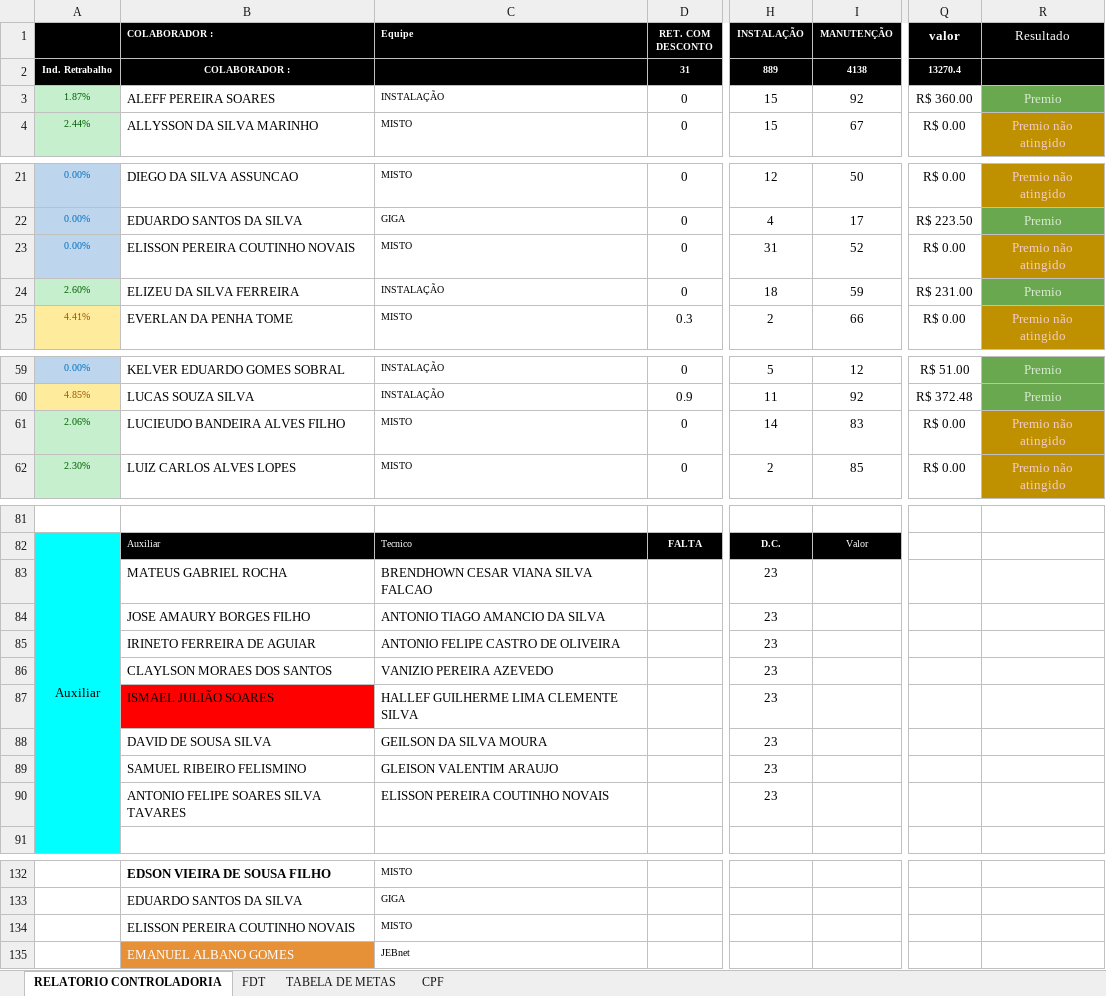
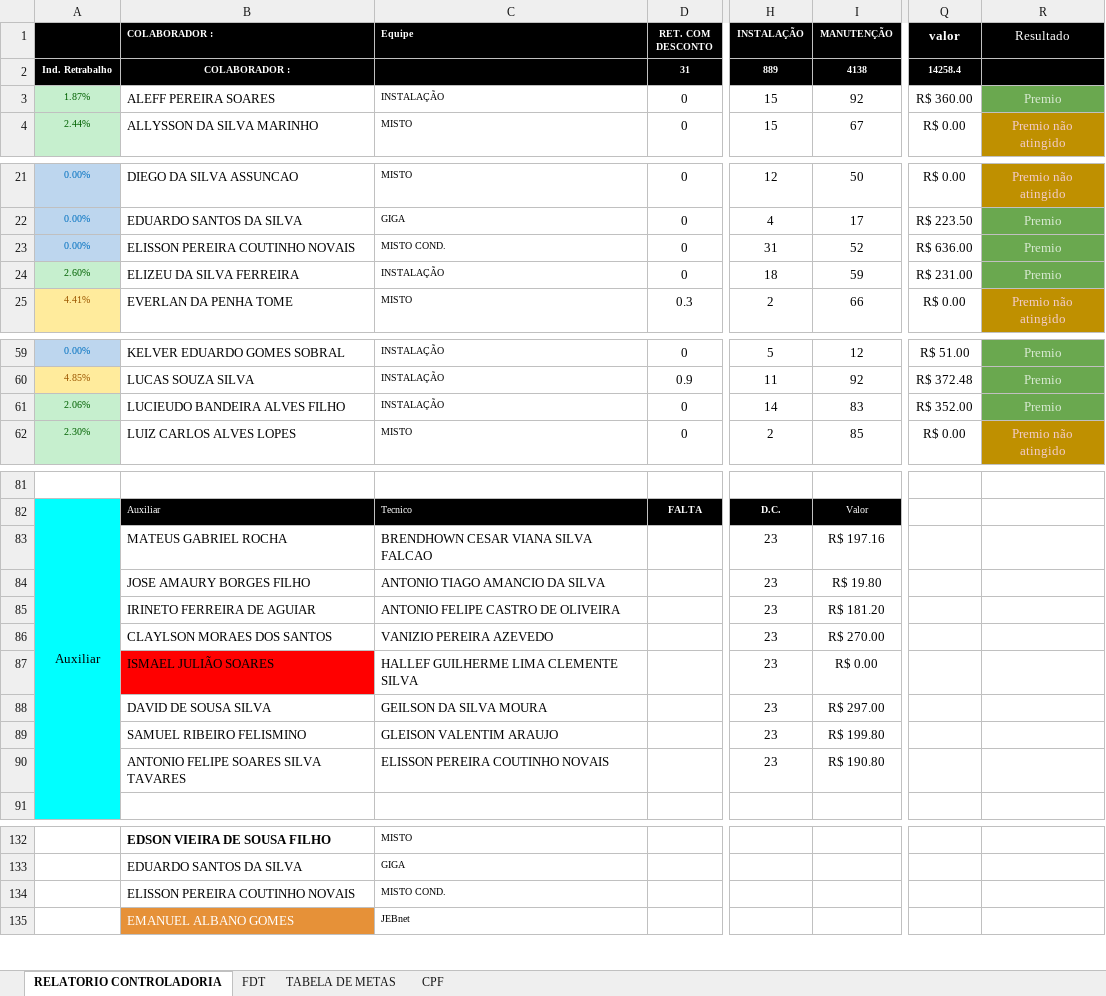
Before and after one commit to alansoutoce/premio, an Excel workbook: PREMIO.xlsx, sheet RELATORIO CONTROLADORIA, drawn as a sheet; only a part is shown, gaps mark what is left out; values as stored, in another font and other column widths than the file's, no borders; the diff covers the shown part only; the diff names each change by its address in the sheet, - before the commit and + after, or states it on an @@ line.

Commit message:
Add files via upload

```diff
--- a/PREMIO.xlsx (sheet RELATORIO CONTROLADORIA)
+++ b/PREMIO.xlsx (sheet RELATORIO CONTROLADORIA)
-Q2 (valor): 13270.4
+Q2 (valor): 14258.4
-C23 (Equipe): MISTO
+C23 (Equipe): MISTO COND.
-Q23 (valor): R$ 0.00
+Q23 (valor): R$ 636.00
-R23 (Resultado): Premio não atingido
+R23 (Resultado): Premio
@@ R23 fill: #BF9000 → #6AA84F, text colour: #F4CCCC → #D9EAD3 @@
-C61 (Equipe): MISTO
+C61 (Equipe): INSTALAÇÃO
-Q61 (valor): R$ 0.00
+Q61 (valor): R$ 352.00
-R61 (Resultado): Premio não atingido
+R61 (Resultado): Premio
@@ R61 fill: #BF9000 → #6AA84F, text colour: #F4CCCC → #D9EAD3 @@
-I83 (MANUTENÇÃO): (empty)
+I83 (MANUTENÇÃO): R$ 197.16
-I84 (MANUTENÇÃO): (empty)
+I84 (MANUTENÇÃO): R$ 19.80
-I85 (MANUTENÇÃO): (empty)
+I85 (MANUTENÇÃO): R$ 181.20
-I86 (MANUTENÇÃO): (empty)
+I86 (MANUTENÇÃO): R$ 270.00
-I87 (MANUTENÇÃO): (empty)
+I87 (MANUTENÇÃO): R$ 0.00
-I88 (MANUTENÇÃO): (empty)
+I88 (MANUTENÇÃO): R$ 297.00
-I89 (MANUTENÇÃO): (empty)
+I89 (MANUTENÇÃO): R$ 199.80
-I90 (MANUTENÇÃO): (empty)
+I90 (MANUTENÇÃO): R$ 190.80
-C134 (Equipe): MISTO
+C134 (Equipe): MISTO COND.
```
Also changed, not shown: 1 edited cell elsewhere in this sheet, sheet CPF.
